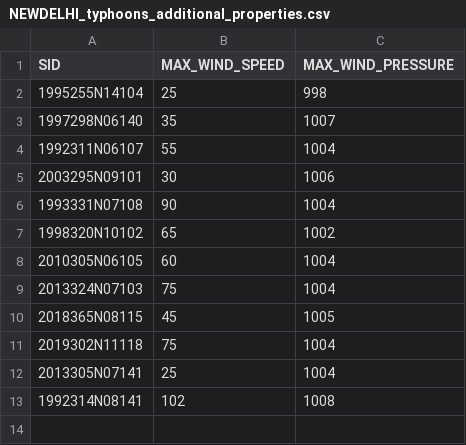
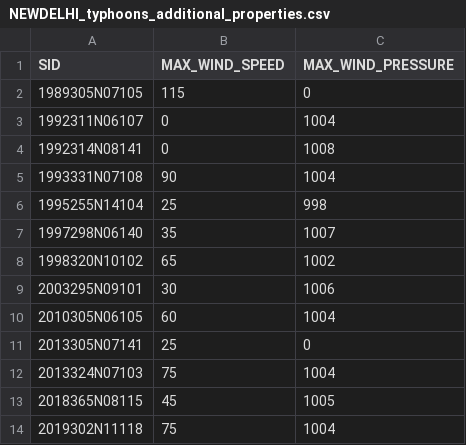
Before and after one commit to jdde21/typhoonTracker, a CSV file: backend/additional_properties/NEWDELHI_typhoons_additional_properties.csv, drawn as a sheet.

```diff
--- a/backend/additional_properties/NEWDELHI_typhoons_additional_properties.csv
+++ b/backend/additional_properties/NEWDELHI_typhoons_additional_properties.csv
@@ -1,9 +1,12 @@
 SID,MAX_WIND_SPEED,MAX_WIND_PRESSURE
+1989305N07105,115,0
+1992311N06107,0,1004
+1992314N08141,0,1008
+1993331N07108,90,1004
 1995255N14104,25,998
 1997298N06140,35,1007
-1992311N06107,55,1004
+1998320N10102,65,1002
 2003295N09101,30,1006
-1993331N07108,90,1004
-1998320N10102,65,1002
 2010305N06105,60,1004
+2013305N07141,25,0
 2013324N07103,75,1004
@@ -11,3 +14 @@ SID,MAX_WIND_SPEED,MAX_WIND_PRESSURE
 2019302N11118,75,1004
-2013305N07141,25,1004
-1992314N08141,102,1008
```
Also changed, not shown: backend/additional_properties/CMA_typhoons_additional_properties.csv, backend/additional_properties/HKO_typhoons_additional_properties.csv, 10 other files.
